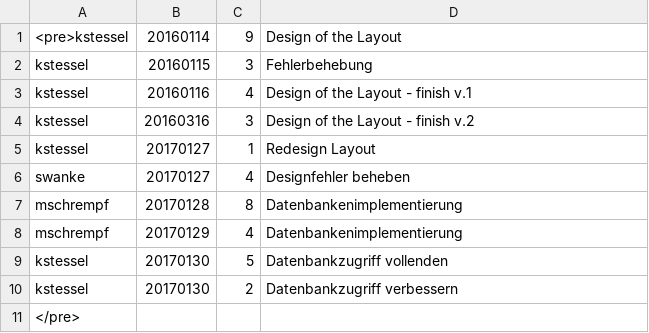
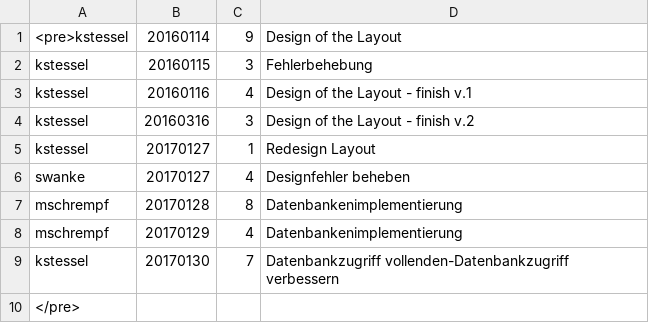
Before and after one commit to michaelschrempf/resifo-android, a CSV file: timesheet.csv, drawn as a sheet.

```diff
--- a/timesheet.csv
+++ b/timesheet.csv
@@ -8,4 +8,3 @@ mschrempf;20170128;8;Datenbankenimplementierung
 mschrempf;20170129;4;Datenbankenimplementierung
-kstessel;20170130;5;Datenbankzugriff vollenden
-kstessel;20170130;2;Datenbankzugriff verbessern
+kstessel;20170130;7;Datenbankzugriff vollenden-Datenbankzugriff verbessern
 </pre>
```
Also changed, not shown: 5 other files.
